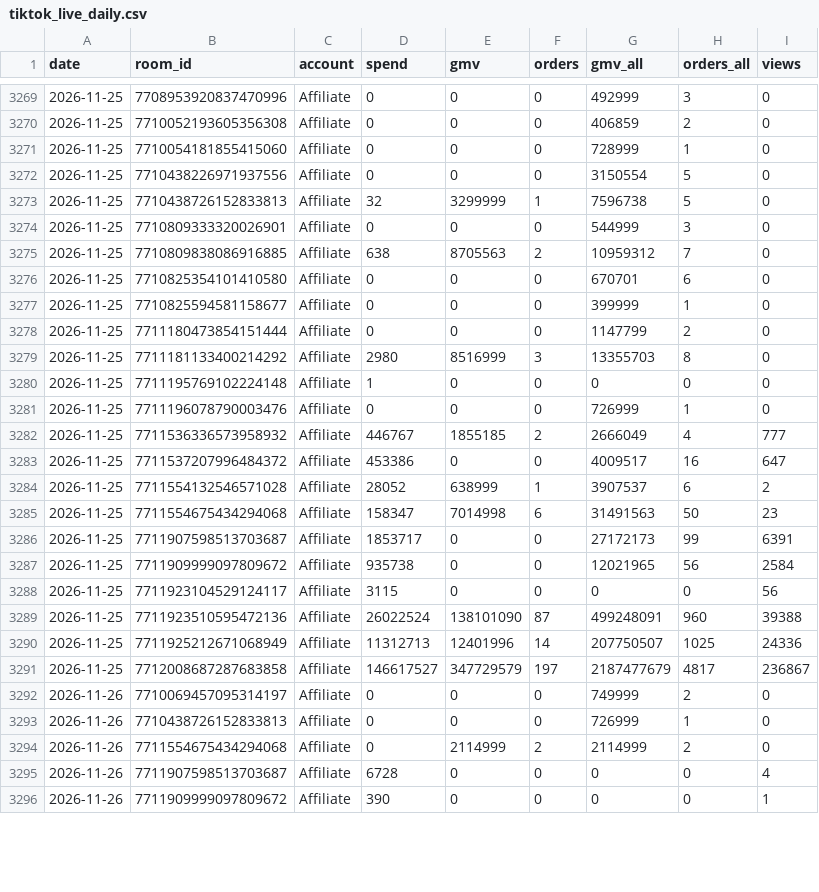
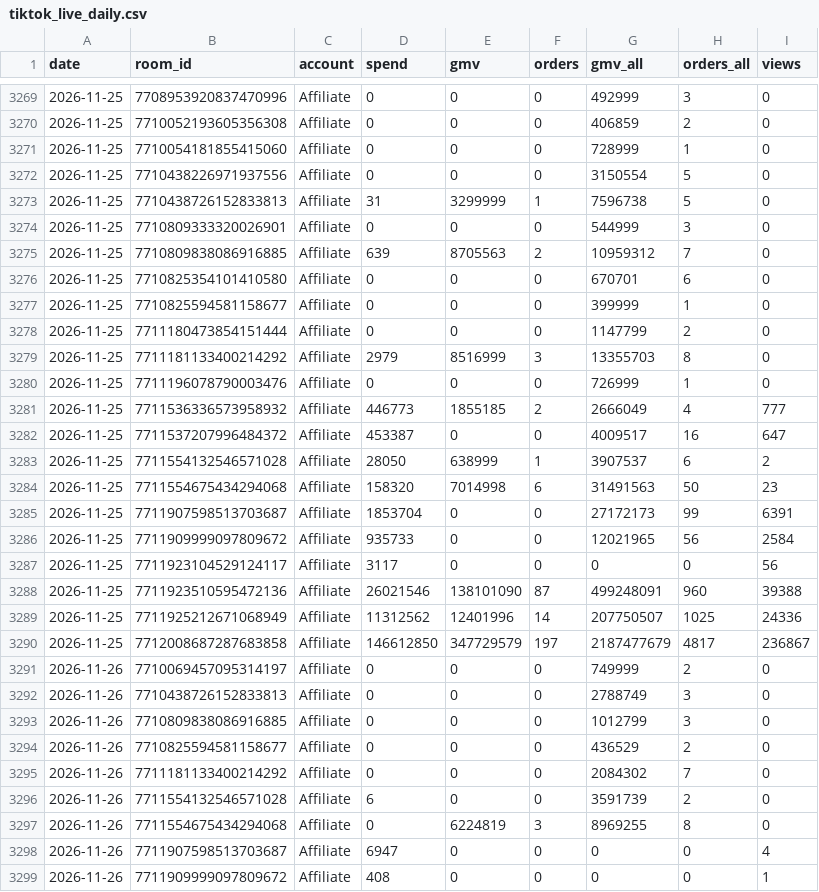
Before and after one commit to vynguyen-HO/ezs-dashboard, a CSV file: media/data/tiktok_live_daily.csv, drawn as a sheet; only a part is shown, gaps mark what is left out; the diff covers the shown part only.

```diff
--- a/media/data/tiktok_live_daily.csv
+++ b/media/data/tiktok_live_daily.csv
@@ -3272,5 +3272,5 @@ date,room_id,account,spend,gmv,orders,gmv_all,orders_all,views
 2026-11-25,7710438226971937556,Affiliate,0,0,0,3150554,5,0
-2026-11-25,7710438726152833813,Affiliate,32,3299999,1,7596738,5,0
+2026-11-25,7710438726152833813,Affiliate,31,3299999,1,7596738,5,0
 2026-11-25,7710809333320026901,Affiliate,0,0,0,544999,3,0
-2026-11-25,7710809838086916885,Affiliate,638,8705563,2,10959312,7,0
+2026-11-25,7710809838086916885,Affiliate,639,8705563,2,10959312,7,0
 2026-11-25,7710825354101410580,Affiliate,0,0,0,670701,6,0
@@ -3278,19 +3278,22 @@ date,room_id,account,spend,gmv,orders,gmv_all,orders_all,views
 2026-11-25,7711180473854151444,Affiliate,0,0,0,1147799,2,0
-2026-11-25,7711181133400214292,Affiliate,2980,8516999,3,13355703,8,0
-2026-11-25,7711195769102224148,Affiliate,1,0,0,0,0,0
+2026-11-25,7711181133400214292,Affiliate,2979,8516999,3,13355703,8,0
 2026-11-25,7711196078790003476,Affiliate,0,0,0,726999,1,0
-2026-11-25,7711536336573958932,Affiliate,446767,1855185,2,2666049,4,777
-2026-11-25,7711537207996484372,Affiliate,453386,0,0,4009517,16,647
-2026-11-25,7711554132546571028,Affiliate,28052,638999,1,3907537,6,2
-2026-11-25,7711554675434294068,Affiliate,158347,7014998,6,31491563,50,23
-2026-11-25,7711907598513703687,Affiliate,1853717,0,0,27172173,99,6391
-2026-11-25,7711909999097809672,Affiliate,935738,0,0,12021965,56,2584
-2026-11-25,7711923104529124117,Affiliate,3115,0,0,0,0,56
-2026-11-25,7711923510595472136,Affiliate,26022524,138101090,87,499248091,960,39388
-2026-11-25,7711925212671068949,Affiliate,11312713,12401996,14,207750507,1025,24336
-2026-11-25,7712008687287683858,Affiliate,146617527,347729579,197,2187477679,4817,236867
+2026-11-25,7711536336573958932,Affiliate,446773,1855185,2,2666049,4,777
+2026-11-25,7711537207996484372,Affiliate,453387,0,0,4009517,16,647
+2026-11-25,7711554132546571028,Affiliate,28050,638999,1,3907537,6,2
+2026-11-25,7711554675434294068,Affiliate,158320,7014998,6,31491563,50,23
+2026-11-25,7711907598513703687,Affiliate,1853704,0,0,27172173,99,6391
+2026-11-25,7711909999097809672,Affiliate,935733,0,0,12021965,56,2584
+2026-11-25,7711923104529124117,Affiliate,3117,0,0,0,0,56
+2026-11-25,7711923510595472136,Affiliate,26021546,138101090,87,499248091,960,39388
+2026-11-25,7711925212671068949,Affiliate,11312562,12401996,14,207750507,1025,24336
+2026-11-25,7712008687287683858,Affiliate,146612850,347729579,197,2187477679,4817,236867
 2026-11-26,7710069457095314197,Affiliate,0,0,0,749999,2,0
-2026-11-26,7710438726152833813,Affiliate,0,0,0,726999,1,0
-2026-11-26,7711554675434294068,Affiliate,0,2114999,2,2114999,2,0
-2026-11-26,7711907598513703687,Affiliate,6728,0,0,0,0,4
-2026-11-26,7711909999097809672,Affiliate,390,0,0,0,0,1
+2026-11-26,7710438726152833813,Affiliate,0,0,0,2788749,3,0
+2026-11-26,7710809838086916885,Affiliate,0,0,0,1012799,3,0
+2026-11-26,7710825594581158677,Affiliate,0,0,0,436529,2,0
+2026-11-26,7711181133400214292,Affiliate,0,0,0,2084302,7,0
+2026-11-26,7711554132546571028,Affiliate,6,0,0,3591739,2,0
+2026-11-26,7711554675434294068,Affiliate,0,6224819,3,8969255,8,0
+2026-11-26,7711907598513703687,Affiliate,6947,0,0,0,0,4
+2026-11-26,7711909999097809672,Affiliate,408,0,0,0,0,1
```
Also changed, not shown: 26 edited cells elsewhere in this file, media/data/campaign_daily.csv, media/data/meta_ads.csv, 11 other files.
